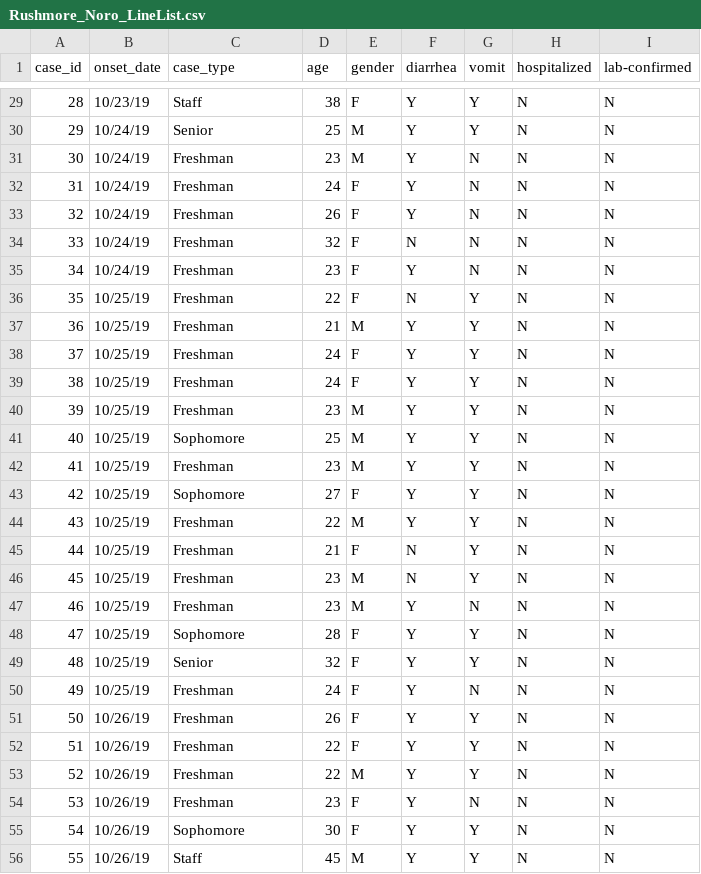
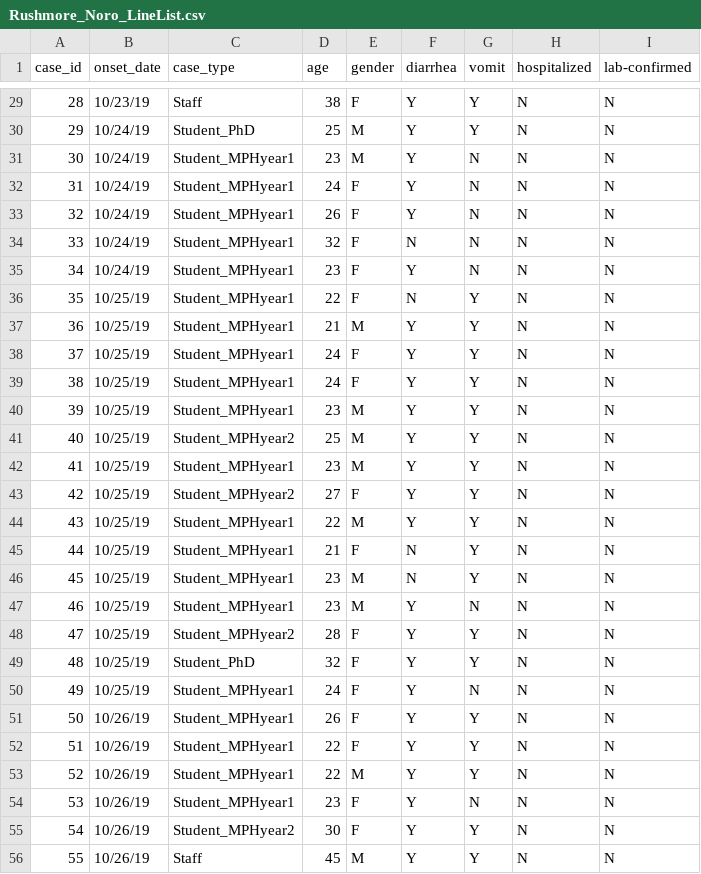
Before and after one commit to blopman/epi569, a CSV file: Rushmore_Noro_LineList.csv, drawn as a sheet; only a part is shown, gaps mark what is left out; the diff covers the shown part only.

```diff
--- a/Rushmore_Noro_LineList.csv
+++ b/Rushmore_Noro_LineList.csv
@@ -29,28 +29,28 @@ case_id,onset_date,case_type,age,gender,diarrhea,vomit,hospitalized,lab-confirme
 28,10/23/19,Staff,38,F,Y,Y,N,N
-29,10/24/19,Senior,25,M,Y,Y,N,N
-30,10/24/19,Freshman,23,M,Y,N,N,N
-31,10/24/19,Freshman,24,F,Y,N,N,N
-32,10/24/19,Freshman,26,F,Y,N,N,N
-33,10/24/19,Freshman,32,F,N,N,N,N
-34,10/24/19,Freshman,23,F,Y,N,N,N
-35,10/25/19,Freshman,22,F,N,Y,N,N
-36,10/25/19,Freshman,21,M,Y,Y,N,N
-37,10/25/19,Freshman,24,F,Y,Y,N,N
-38,10/25/19,Freshman,24,F,Y,Y,N,N
-39,10/25/19,Freshman,23,M,Y,Y,N,N
-40,10/25/19,Sophomore,25,M,Y,Y,N,N
-41,10/25/19,Freshman,23,M,Y,Y,N,N
-42,10/25/19,Sophomore,27,F,Y,Y,N,N
-43,10/25/19,Freshman,22,M,Y,Y,N,N
-44,10/25/19,Freshman,21,F,N,Y,N,N
-45,10/25/19,Freshman,23,M,N,Y,N,N
-46,10/25/19,Freshman,23,M,Y,N,N,N
-47,10/25/19,Sophomore,28,F,Y,Y,N,N
-48,10/25/19,Senior,32,F,Y,Y,N,N
-49,10/25/19,Freshman,24,F,Y,N,N,N
-50,10/26/19,Freshman,26,F,Y,Y,N,N
-51,10/26/19,Freshman,22,F,Y,Y,N,N
-52,10/26/19,Freshman,22,M,Y,Y,N,N
-53,10/26/19,Freshman,23,F,Y,N,N,N
-54,10/26/19,Sophomore,30,F,Y,Y,N,N
+29,10/24/19,Student_PhD,25,M,Y,Y,N,N
+30,10/24/19,Student_MPHyear1,23,M,Y,N,N,N
+31,10/24/19,Student_MPHyear1,24,F,Y,N,N,N
+32,10/24/19,Student_MPHyear1,26,F,Y,N,N,N
+33,10/24/19,Student_MPHyear1,32,F,N,N,N,N
+34,10/24/19,Student_MPHyear1,23,F,Y,N,N,N
+35,10/25/19,Student_MPHyear1,22,F,N,Y,N,N
+36,10/25/19,Student_MPHyear1,21,M,Y,Y,N,N
+37,10/25/19,Student_MPHyear1,24,F,Y,Y,N,N
+38,10/25/19,Student_MPHyear1,24,F,Y,Y,N,N
+39,10/25/19,Student_MPHyear1,23,M,Y,Y,N,N
+40,10/25/19,Student_MPHyear2,25,M,Y,Y,N,N
+41,10/25/19,Student_MPHyear1,23,M,Y,Y,N,N
+42,10/25/19,Student_MPHyear2,27,F,Y,Y,N,N
+43,10/25/19,Student_MPHyear1,22,M,Y,Y,N,N
+44,10/25/19,Student_MPHyear1,21,F,N,Y,N,N
+45,10/25/19,Student_MPHyear1,23,M,N,Y,N,N
+46,10/25/19,Student_MPHyear1,23,M,Y,N,N,N
+47,10/25/19,Student_MPHyear2,28,F,Y,Y,N,N
+48,10/25/19,Student_PhD,32,F,Y,Y,N,N
+49,10/25/19,Student_MPHyear1,24,F,Y,N,N,N
+50,10/26/19,Student_MPHyear1,26,F,Y,Y,N,N
+51,10/26/19,Student_MPHyear1,22,F,Y,Y,N,N
+52,10/26/19,Student_MPHyear1,22,M,Y,Y,N,N
+53,10/26/19,Student_MPHyear1,23,F,Y,N,N,N
+54,10/26/19,Student_MPHyear2,30,F,Y,Y,N,N
 55,10/26/19,Staff,45,M,Y,Y,N,N
```
Also changed, not shown: 76 edited cells elsewhere in this file.
